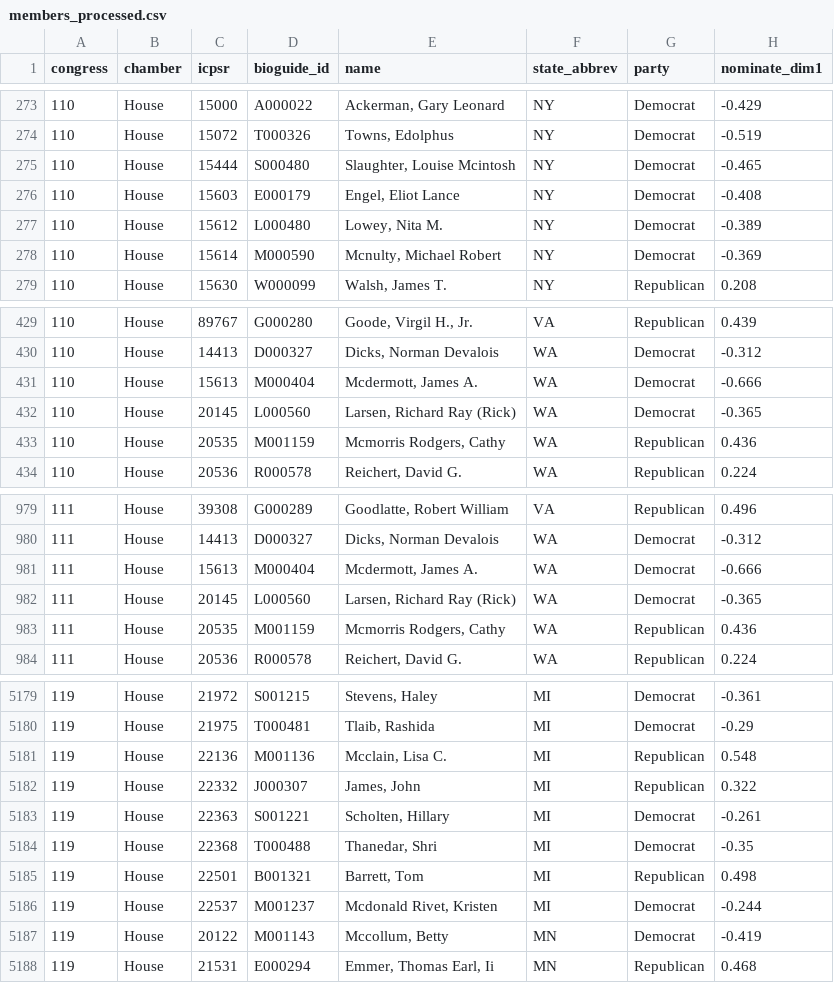
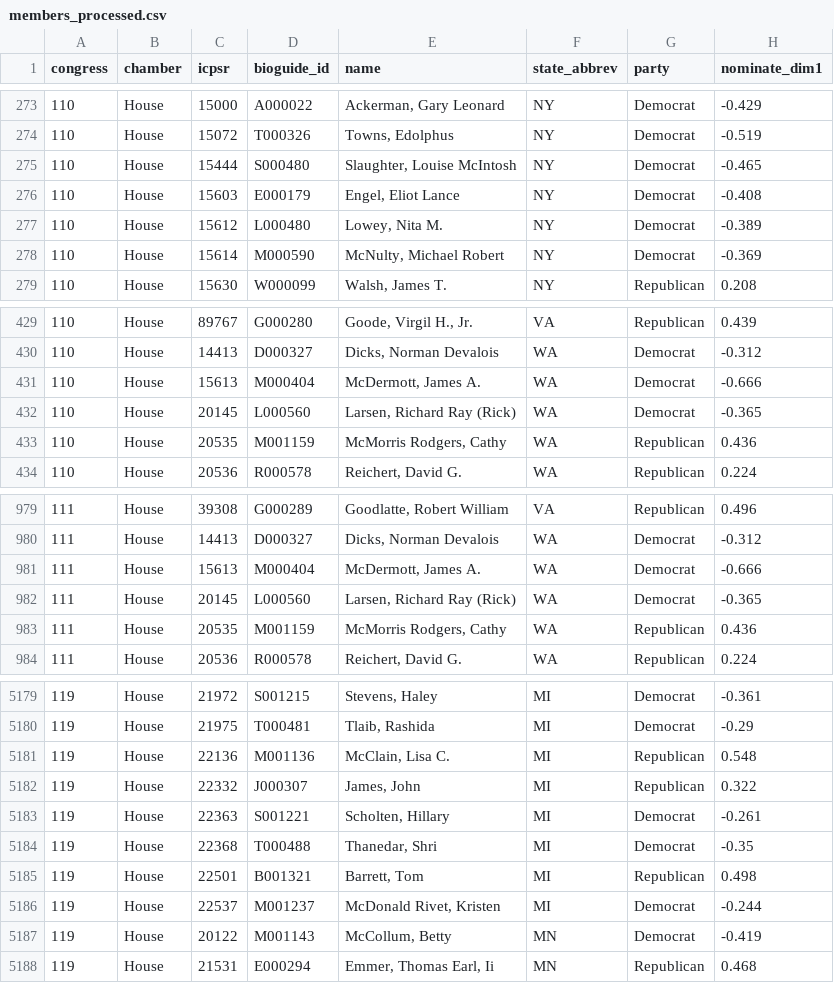
Before and after one commit to RendellRich/partycohesion, a CSV file: data/members_processed.csv, drawn as a sheet; only a part is shown, gaps mark what is left out; the diff covers the shown part only; the diff names each change by its address in the sheet, - before the commit and + after, or states it on an @@ line.

```diff
--- a/data/members_processed.csv
+++ b/data/members_processed.csv
-E275 (name): Slaughter, Louise Mcintosh
+E275 (name): Slaughter, Louise McIntosh
-E278 (name): Mcnulty, Michael Robert
+E278 (name): McNulty, Michael Robert
-E431 (name): Mcdermott, James A.
+E431 (name): McDermott, James A.
-E433 (name): Mcmorris Rodgers, Cathy
+E433 (name): McMorris Rodgers, Cathy
-E981 (name): Mcdermott, James A.
+E981 (name): McDermott, James A.
-E983 (name): Mcmorris Rodgers, Cathy
+E983 (name): McMorris Rodgers, Cathy
-E5181 (name): Mcclain, Lisa C.
+E5181 (name): McClain, Lisa C.
-E5186 (name): Mcdonald Rivet, Kristen
+E5186 (name): McDonald Rivet, Kristen
-E5187 (name): Mccollum, Betty
+E5187 (name): McCollum, Betty
```
Also changed, not shown: 173 edited cells elsewhere in this file, 11 other files.
